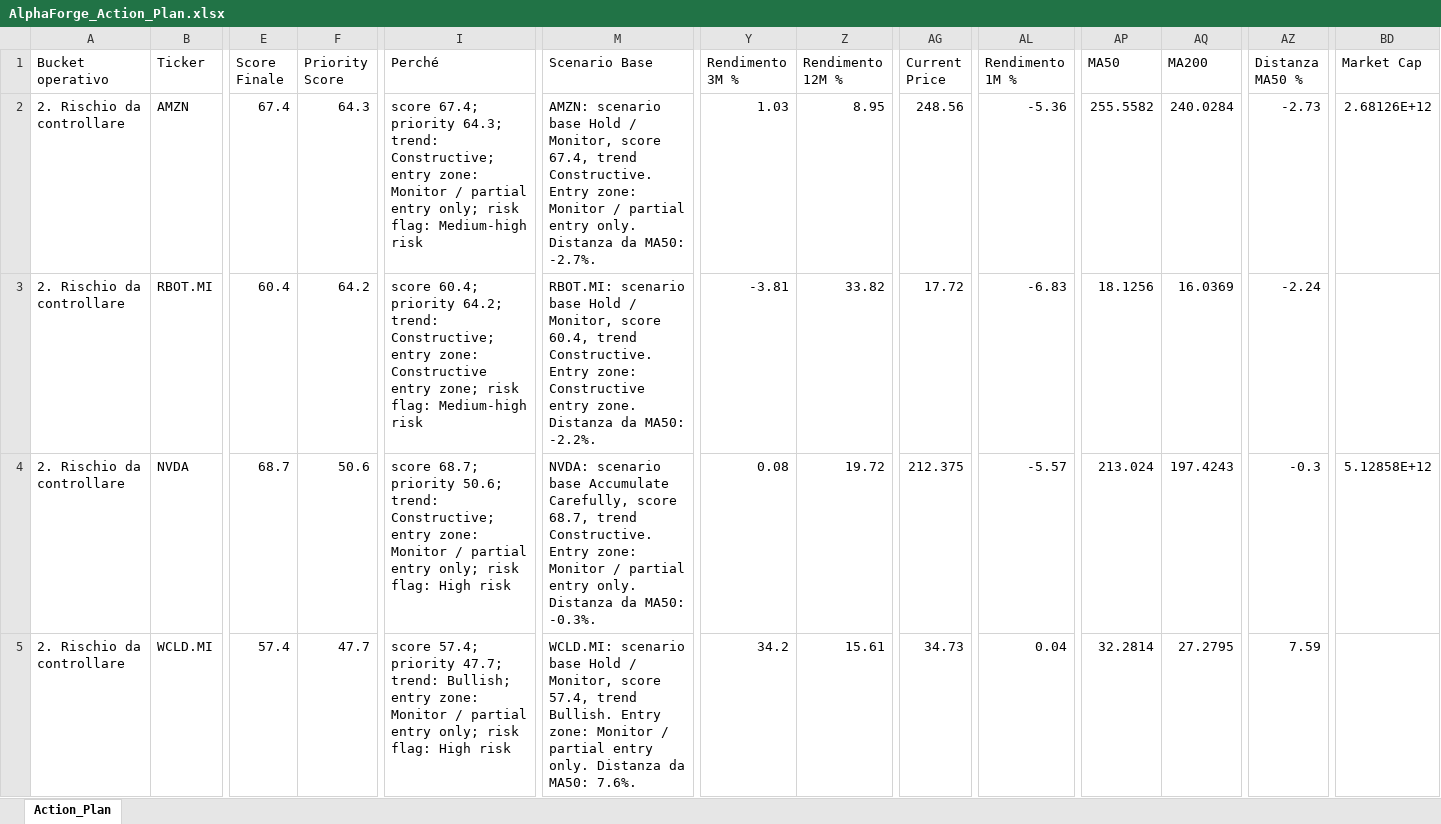
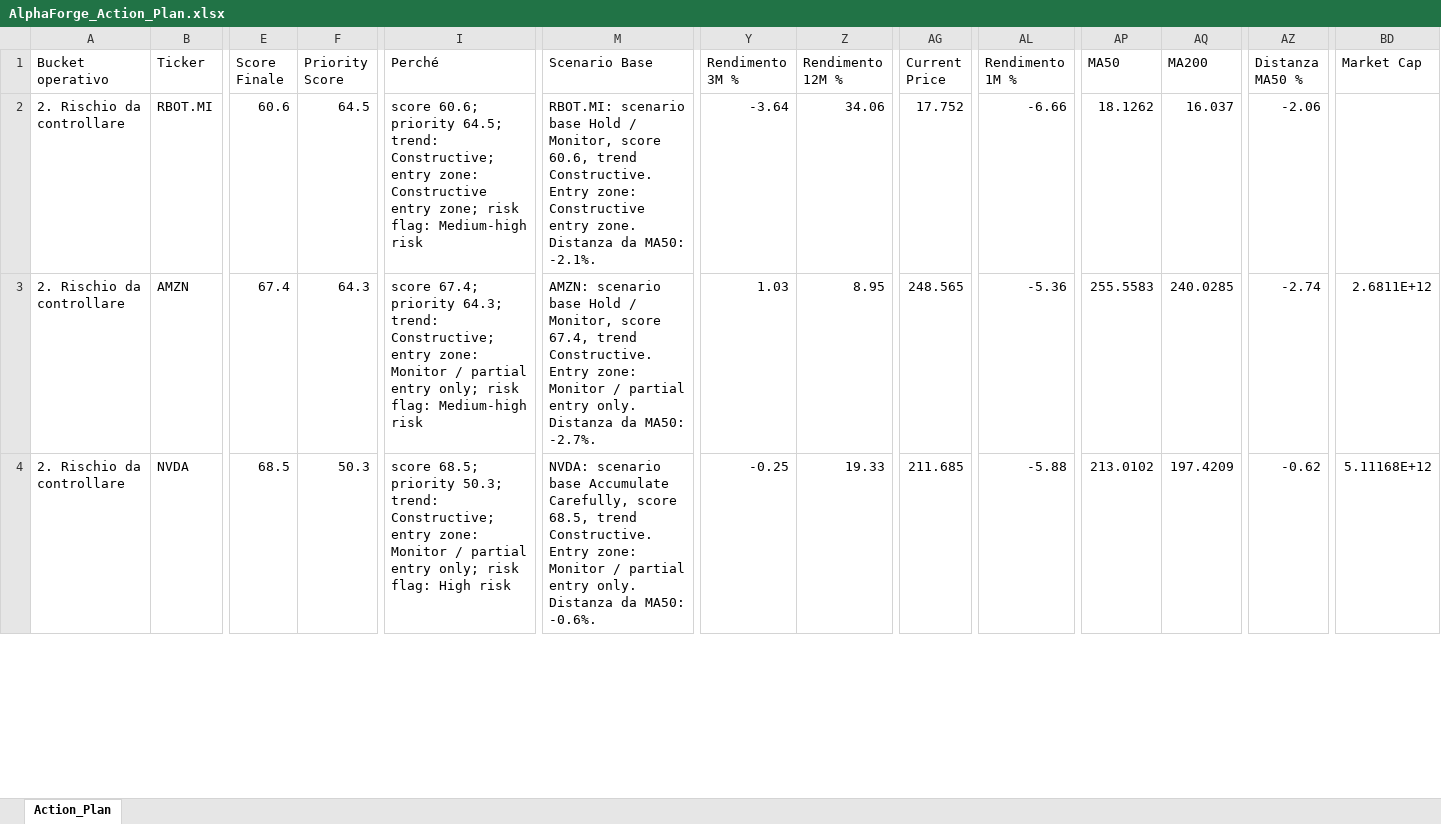
Before and after one commit to mirkomazzacuva/etf-intelligence-agent, an Excel workbook: AlphaForge_Action_Plan.xlsx, sheet Action_Plan, drawn as a sheet; only a part is shown, gaps mark what is left out; values as stored, in another font and other column widths than the file's, no borders; removed rows and columns are numbered as before the commit, all else as after; rows hold the shown columns only; the diff covers the shown part only; the diff names each change by its address in the sheet, - before the commit and + after, or states it on an @@ line.

```diff
--- a/AlphaForge_Action_Plan.xlsx (sheet Action_Plan)
+++ b/AlphaForge_Action_Plan.xlsx (sheet Action_Plan)
+row 2: 2. Rischio da controllare | RBOT.MI | 60.6 | 64.5 | score 60.6; priority 64.5; trend: Constructive; entry zone: Constructive entry zone; risk flag: Medium-high risk | RBOT.MI: scenario base Hold / Monitor, score 60.6, trend Constructive. Entry zone: Constructive entry zone. Distanza da MA50: -2.1%. | -3.64 | 34.06 | 17.752 | -6.66 | 18.1262 | 16.037 | -2.06
-AG3 (Current Price): 248.56
+AG3 (Current Price): 248.565
-AP3 (MA50): 255.5582
+AP3 (MA50): 255.5583
-AQ3 (MA200): 240.0284
+AQ3 (MA200): 240.0285
-AZ3 (Distanza MA50 %): -2.73
+AZ3 (Distanza MA50 %): -2.74
-BD3 (Market Cap): 2.68126E+12
+BD3 (Market Cap): 2.6811E+12
-row 3: 2. Rischio da controllare | RBOT.MI | 60.4 | 64.2 | score 60.4; priority 64.2; trend: Constructive; entry zone: Constructive entry zone; risk flag: Medium-high risk | RBOT.MI: scenario base Hold / Monitor, score 60.4, trend Constructive. Entry zone: Constructive entry zone. Distanza da MA50: -2.2%. | -3.81 | 33.82 | 17.72 | -6.83 | 18.1256 | 16.0369 | -2.24
-E4 (Score Finale): 68.7
+E4 (Score Finale): 68.5
-F4 (Priority Score): 50.6
+F4 (Priority Score): 50.3
-I4 (Perché): score 68.7; priority 50.6; trend: Constructive;…
+I4 (Perché): score 68.5; priority 50.3; trend: Constructive;…
-M4 (Scenario Base): …Carefully, score 68.7, trend Constructive. Entry zone: Monitor / partial entry only. Distanza da MA50: -0.3%.
+M4 (Scenario Base): …Carefully, score 68.5, trend Constructive. Entry zone: Monitor / partial entry only. Distanza da MA50: -0.6%.
-Y4 (Rendimento 3M %): 0.08
+Y4 (Rendimento 3M %): -0.25
-Z4 (Rendimento 12M %): 19.72
+Z4 (Rendimento 12M %): 19.33
-AG4 (Current Price): 212.375
+AG4 (Current Price): 211.685
-AL4 (Rendimento 1M %): -5.57
+AL4 (Rendimento 1M %): -5.88
-AP4 (MA50): 213.024
+AP4 (MA50): 213.0102
-AQ4 (MA200): 197.4243
+AQ4 (MA200): 197.4209
-AZ4 (Distanza MA50 %): -0.3
+AZ4 (Distanza MA50 %): -0.62
-BD4 (Market Cap): 5.12858E+12
+BD4 (Market Cap): 5.11168E+12
-row 5: 2. Rischio da controllare | WCLD.MI | 57.4 | 47.7 | score 57.4; priority 47.7; trend: Bullish; entry zone: Monitor / partial entry only; risk flag: High risk | WCLD.MI: scenario base Hold / Monitor, score 57.4, trend Bullish. Entry zone: Monitor / partial entry only. Distanza da MA50: 7.6%. | 34.2 | 15.61 | 34.73 | 0.04 | 32.2814 | 27.2795 | 7.59
```
Also changed, not shown: 2 added rows, 1 removed row and 259 edited cells elsewhere in this sheet, AlphaForge_Fund_Performance.xlsx, AlphaForge_Fund_Price_History.xlsx, 25 other files.
